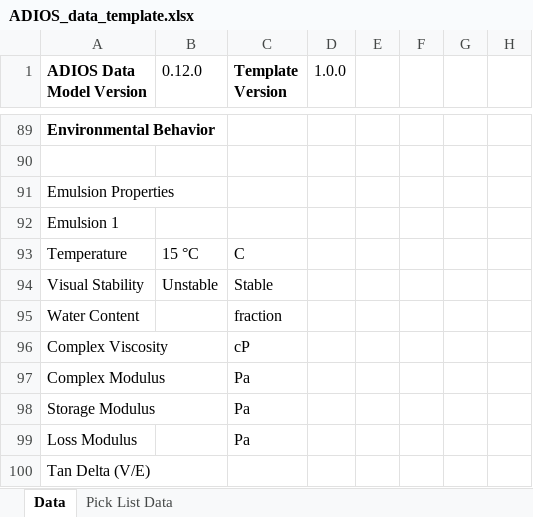
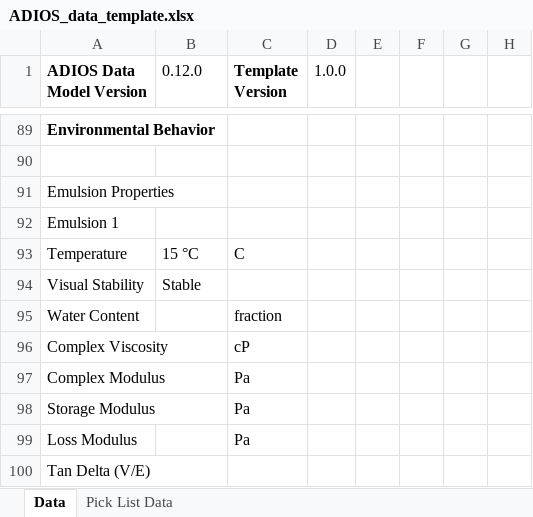
Before and after one commit to NOAA-ORR-ERD/adios_oil_database, an Excel workbook: adios_db/data/ADIOS_data_template.xlsx, sheet Data, drawn as a sheet; only a part is shown, gaps mark what is left out; values as stored, in another font and other column widths than the file's, no borders; the diff names each change by its address in the sheet, - before the commit and + after, or states it on an @@ line.

```diff
--- a/adios_db/data/ADIOS_data_template.xlsx (sheet Data)
+++ b/adios_db/data/ADIOS_data_template.xlsx (sheet Data)
-B94 (0.12.0): Unstable
+B94 (0.12.0): Stable
-C94 (Template Version): Stable
+C94 (Template Version): (empty)
```
Also changed, not shown: sheet Pick List Data, 1 other file.
